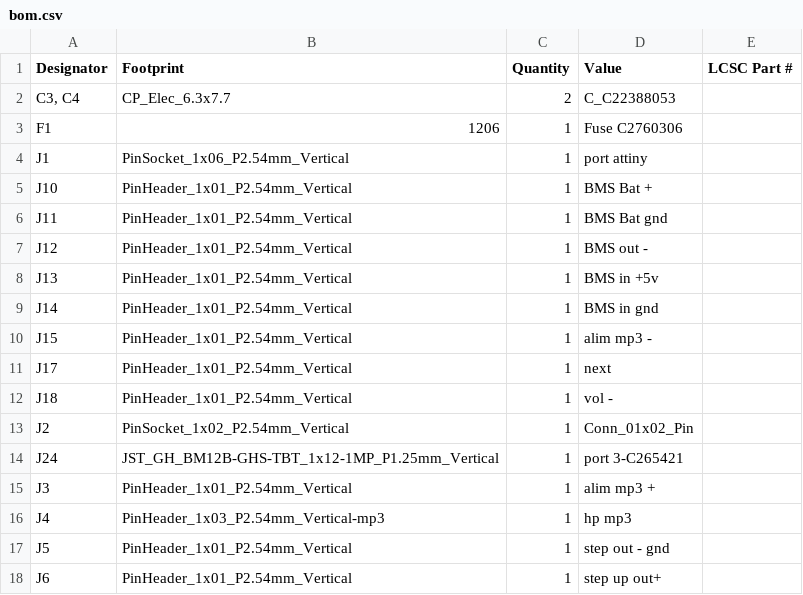
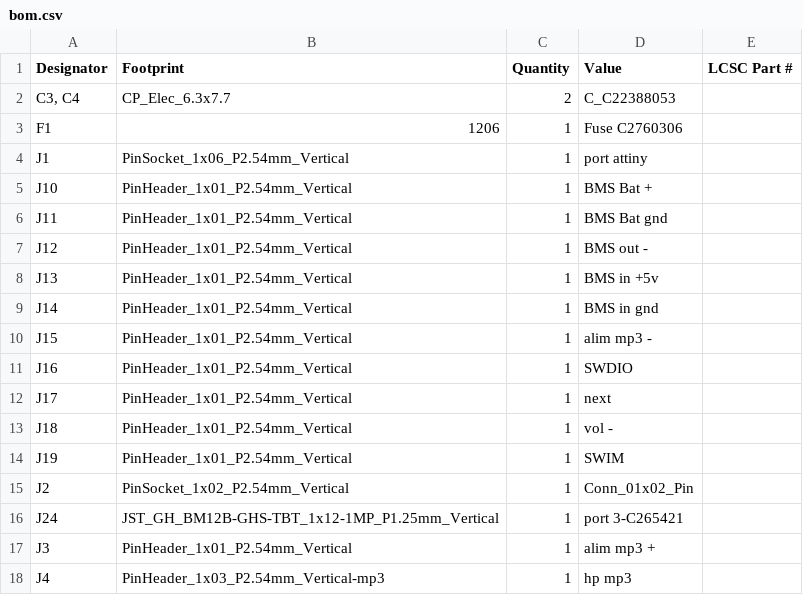
Before and after one commit to ygueparm/mp3_mental_disabled, a CSV file: board/production/bom.csv, drawn as a sheet; only a part is shown; the shorter side is filled out with more unchanged rows; the diff names each change by its address in the sheet, - before the commit and + after, or states it on an @@ line.

```diff
--- a/board/production/bom.csv
+++ b/board/production/bom.csv
+row 11: J16 | PinHeader_1x01_P2.54mm_Vertical | 1 | SWDIO
+row 14: J19 | PinHeader_1x01_P2.54mm_Vertical | 1 | SWIM
```
Also changed, not shown: board/production/positions.csv, 27 other files.
